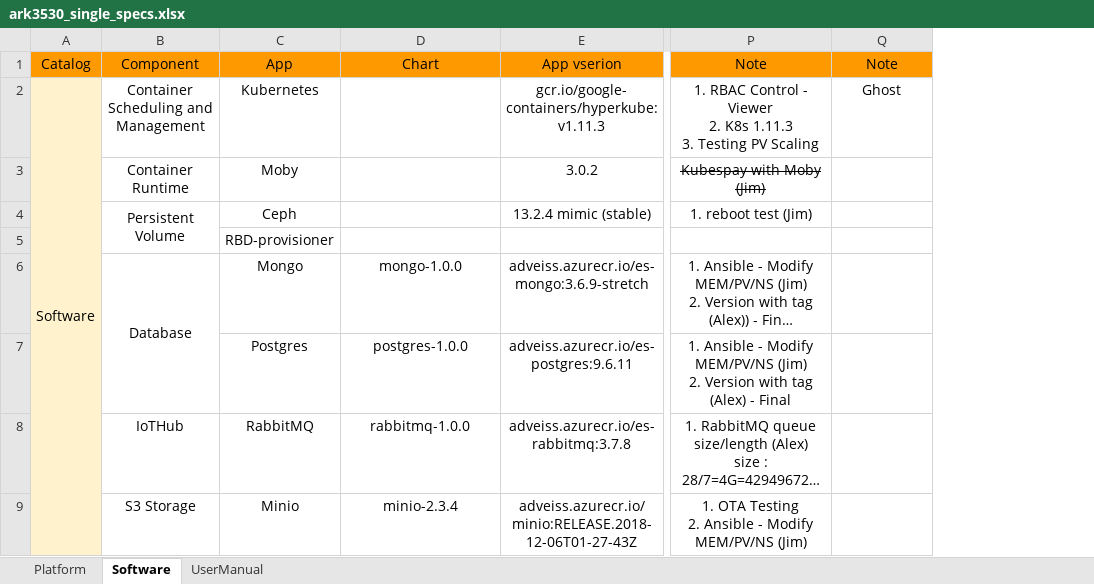
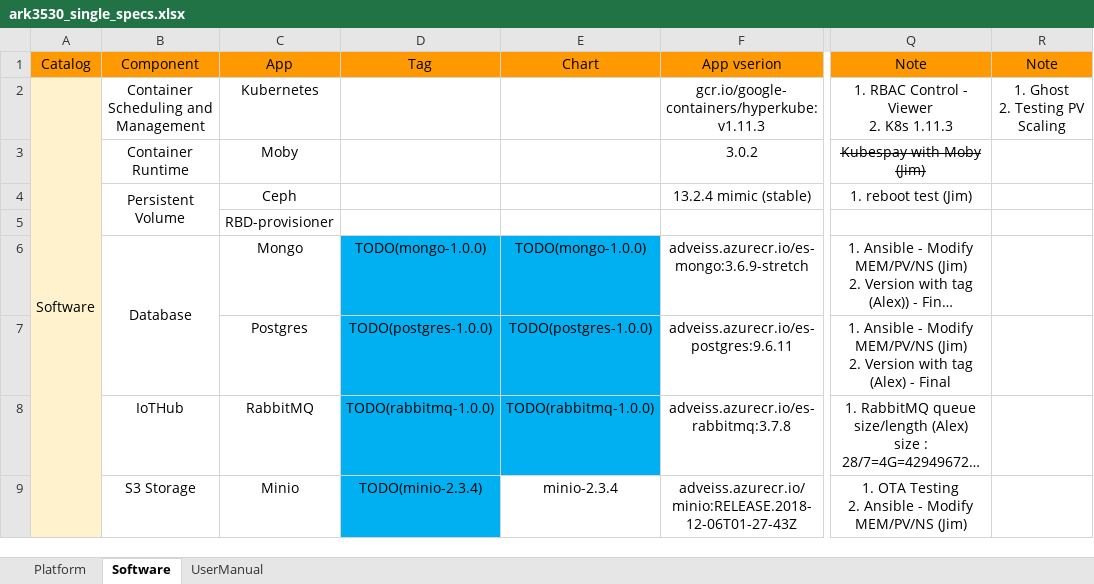
Before and after one commit to TsubasaEX/Tracks, an Excel workbook: spec/ark3530_single_specs.xlsx, sheet Software, drawn as a sheet; only a part is shown, gaps mark what is left out; long unchanged cells end in …; values as stored, in another font and other column widths than the file's, no borders; addresses are those after the commit; ↵ is a line break in a cell; the diff covers the shown part only; the diff names each change by its address in the sheet, - before the commit and + after, or states it on an @@ line.

```diff
--- a/spec/ark3530_single_specs.xlsx (sheet Software)
+++ b/spec/ark3530_single_specs.xlsx (sheet Software)
+column D (Tag), rows 6-9: TODO(mongo-1.0.0) | TODO(postgres-1.0.0) | TODO(rabbitmq-1.0.0) | TODO(minio-2.3.4)
-Q2 (Note): …K8s 1.11.3 ↵ 3. Testing PV Scaling
+Q2 (Note): …K8s 1.11.3
-R2 (Note): Ghost
+R2 (Note): 1. Ghost ↵ 2. Testing PV Scaling
-E6 (Chart): mongo-1.0.0
+E6 (Chart): TODO(mongo-1.0.0)
-E6:E8 fill: none
+E6:E8 fill: #00B0F0
-E7 (Chart): postgres-1.0.0
+E7 (Chart): TODO(postgres-1.0.0)
-E8 (Chart): rabbitmq-1.0.0
+E8 (Chart): TODO(rabbitmq-1.0.0)
```
Also changed, not shown: 17 edited cells and cell formats elsewhere in this sheet, formulas that keep their value, 1 other file.
